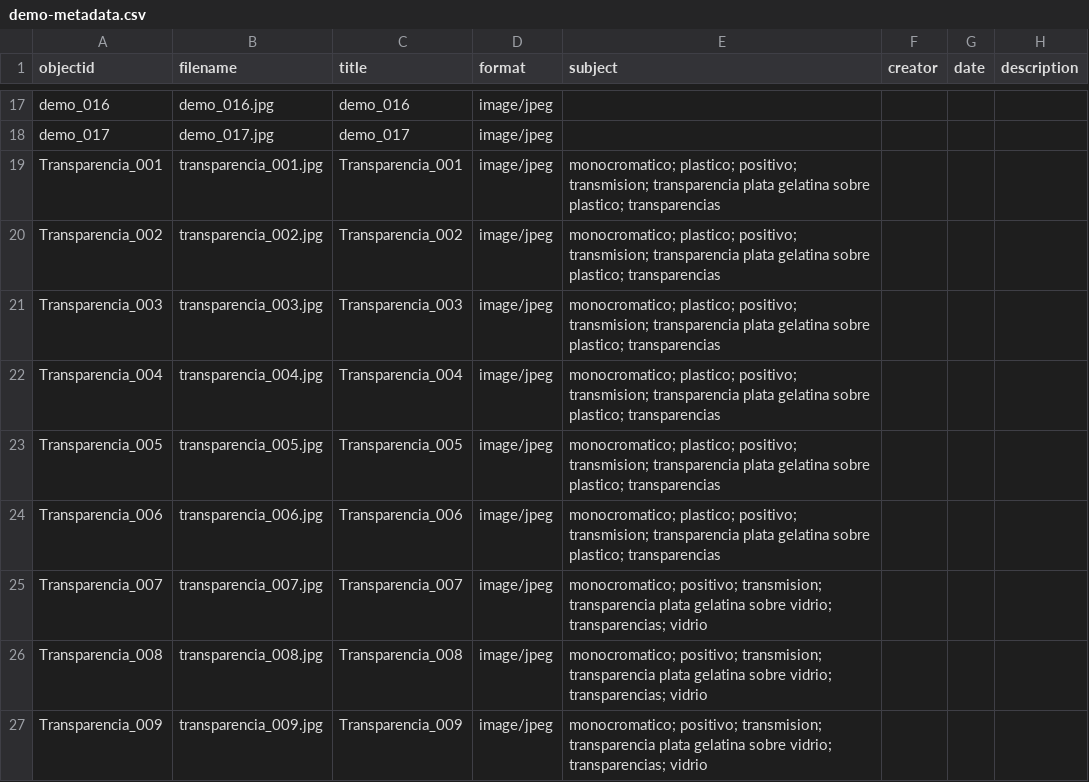
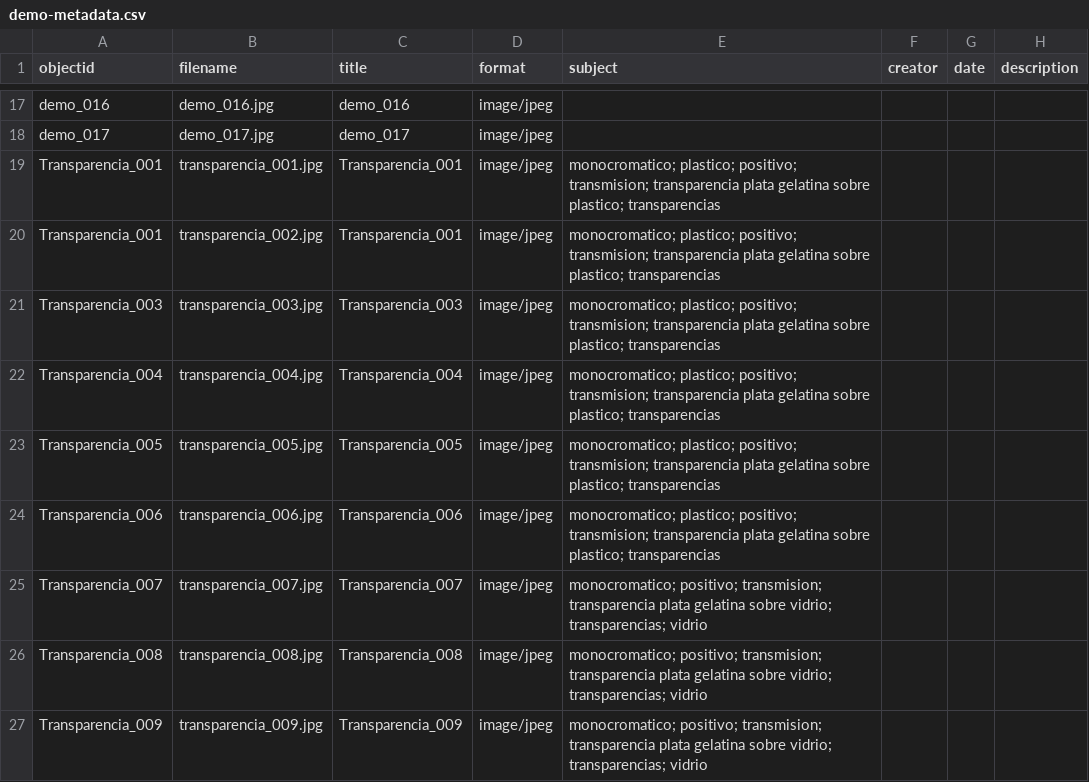
Before and after one commit to gustavolsj/-test2_collection_builder-, a CSV file: _data/demo-metadata.csv, drawn as a sheet; only a part is shown, gaps mark what is left out; the diff names each change by its address in the sheet, - before the commit and + after, or states it on an @@ line.

Commit message:
2 imagenes

```diff
--- a/_data/demo-metadata.csv
+++ b/_data/demo-metadata.csv
-A20 (objectid): Transparencia_002
+A20 (objectid): Transparencia_001
-C20 (title): Transparencia_002
+C20 (title): Transparencia_001
```
